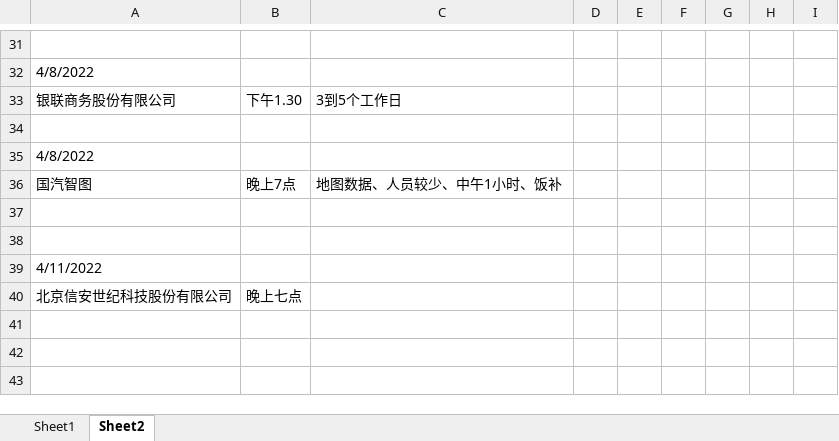
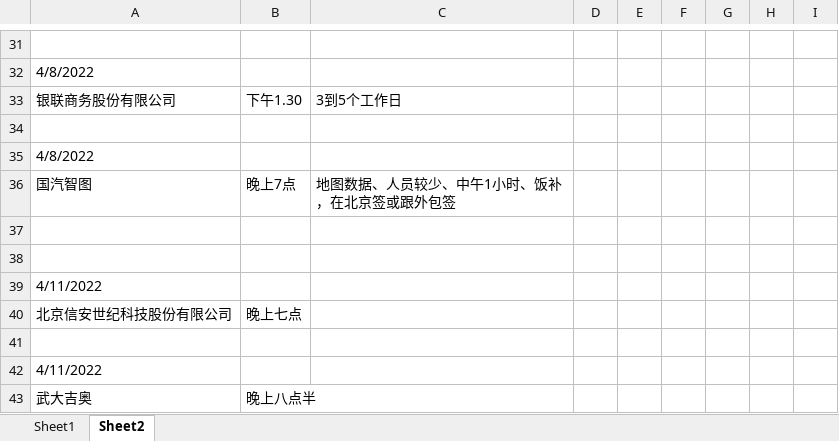
Before and after one commit to Are-xi/zcc-study, an Excel workbook: resume/日期安排-回复.xlsx, sheet Sheet2, drawn as a sheet; only a part is shown, gaps mark what is left out; values as stored, in another font and other column widths than the file's, no borders; the diff names each change by its address in the sheet, - before the commit and + after, or states it on an @@ line.

```diff
--- a/resume/日期安排-回复.xlsx (sheet Sheet2)
+++ b/resume/日期安排-回复.xlsx (sheet Sheet2)
-C36: 地图数据、人员较少、中午1小时、饭补
+C36: 地图数据、人员较少、中午1小时、饭补，在北京签或跟外包签
+row 41: (empty)
+row 42: 4/11/2022
+row 43: 武大吉奥 | 晚上八点半
```
Also changed, not shown: sheet Sheet1.
